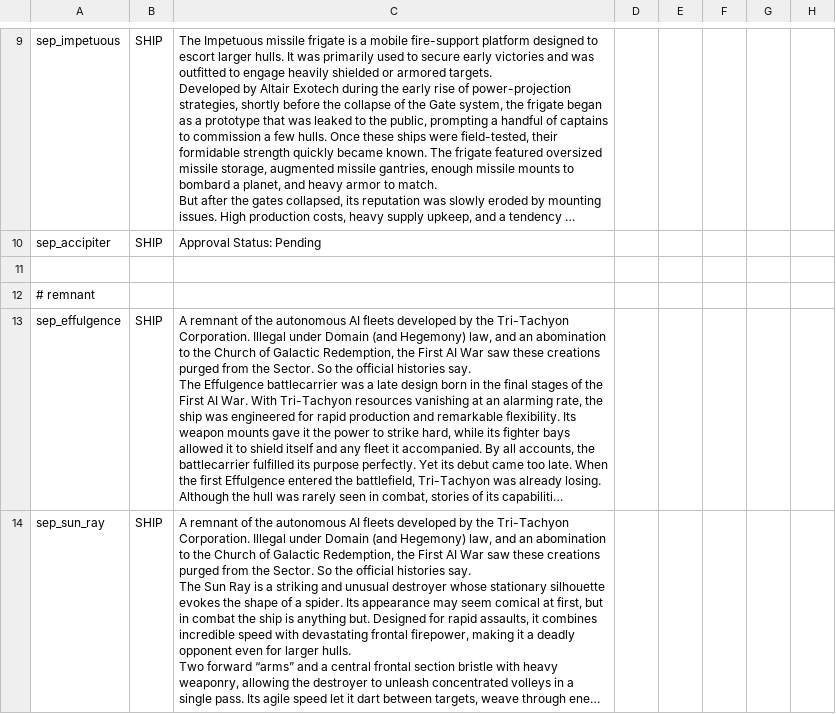
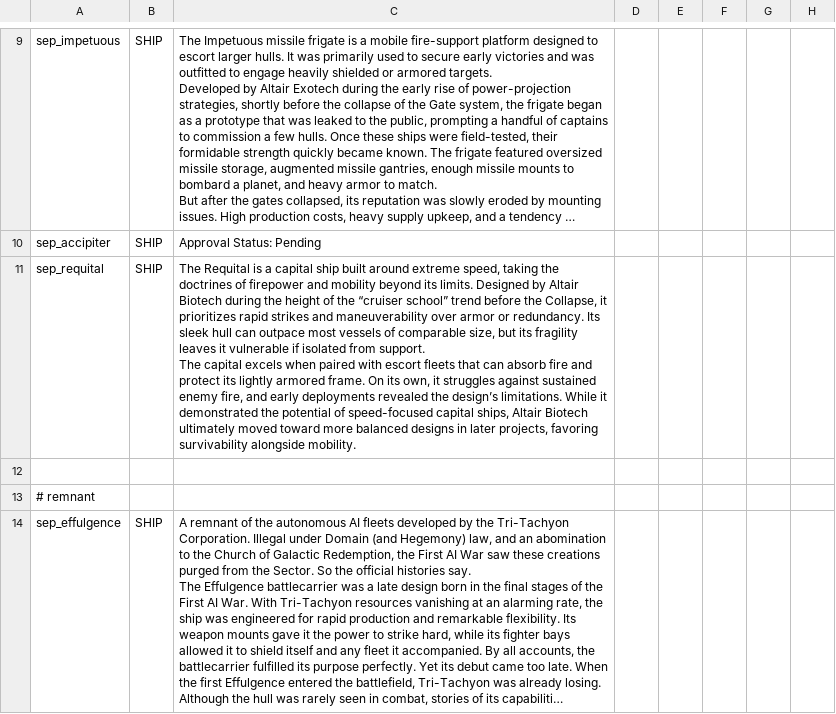
Before and after one commit to AudaxLudos/sector-expansion-pack, a CSV file: data/strings/descriptions.csv, drawn as a sheet; only a part is shown, gaps mark what is left out; the shorter side is filled out with more unchanged rows; long unchanged cells end in …; ↵ is a line break in a cell; the diff names each change by its address in the sheet, - before the commit and + after, or states it on an @@ line.

Commit message:
Add requital ship description

```diff
--- a/data/strings/descriptions.csv
+++ b/data/strings/descriptions.csv
+row 11: sep_requital | SHIP | The Requital is a capital ship built around extreme speed, taking the doctrines of firepower and mobility beyond its limits. Designed by Altair Biotech during the height of the “cruiser school” trend before the Collapse, it prioritizes rapid strikes and maneuverability over armor or redundancy. Its sleek hull can outpace most vessels of comparable size, but its fragility leaves it vulnerable if isolated from support. ↵ The capital excels when paired with escort fleets that can absorb fire and protect its lightly armored frame. On its own, it struggles against sustained enemy fire, and early deployments revealed the design’s limitations. While it demonstrated the potential of speed-focused capital ships, Altair Biotech ultimately moved toward more balanced designs in later projects, favoring survivability alongside mobility.
```
